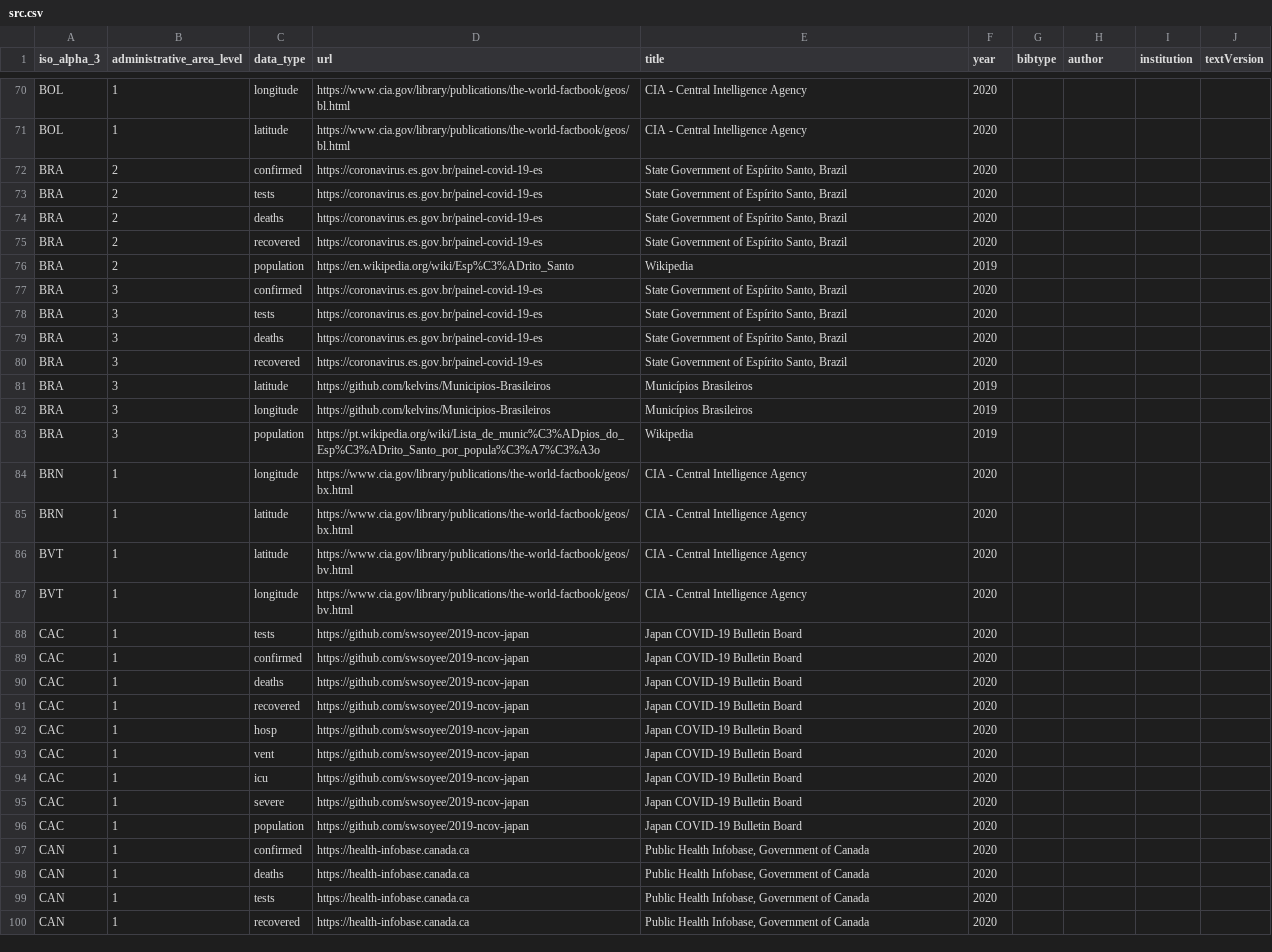
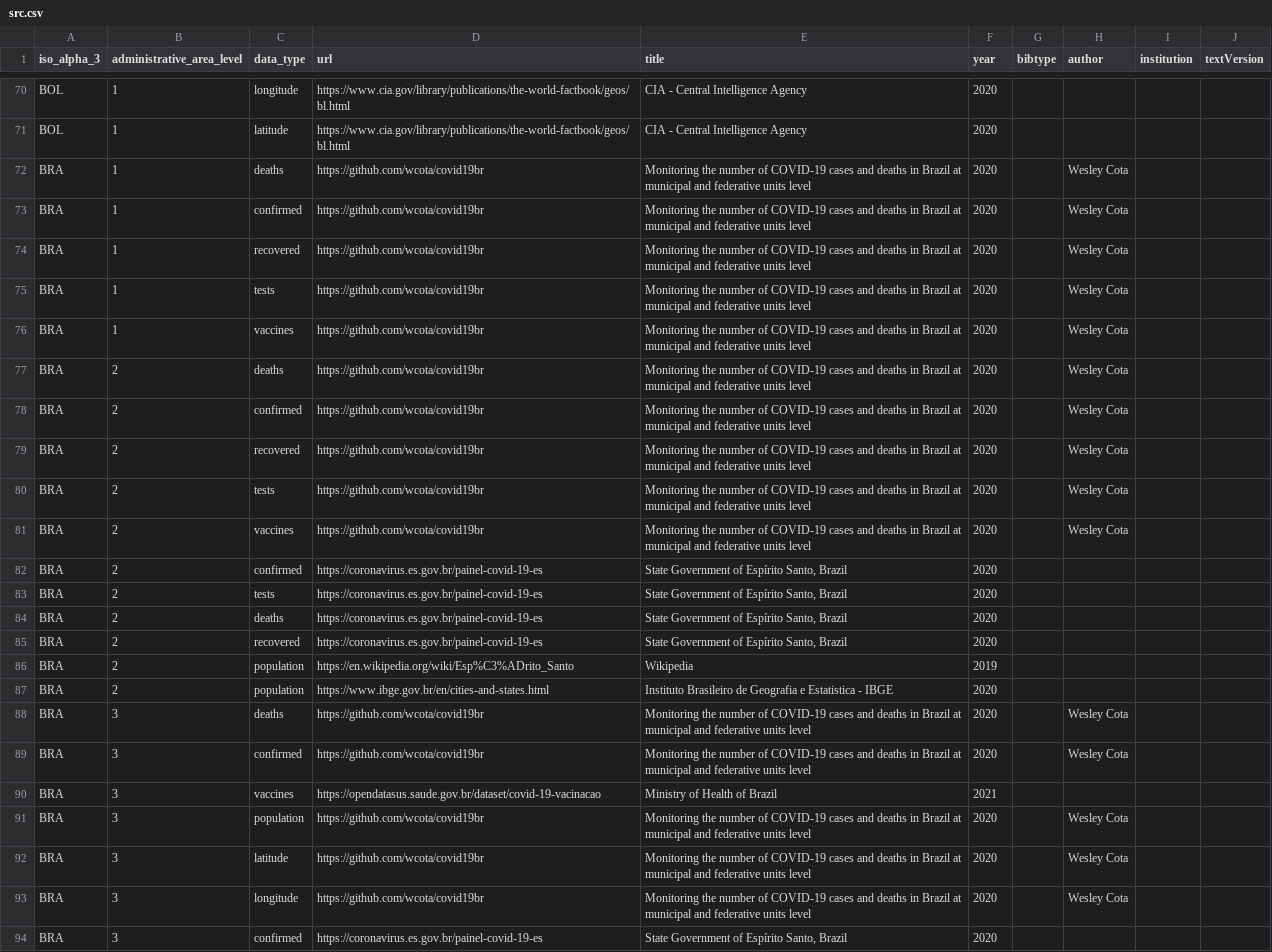
Before and after one commit to covid19datahub/COVID19, a CSV file: inst/extdata/src.csv, drawn as a sheet; only a part is shown, gaps mark what is left out; the shorter side is filled out with more unchanged rows.

```diff
--- a/inst/extdata/src.csv
+++ b/inst/extdata/src.csv
@@ -71,2 +71,12 @@
 "BOL",1,"latitude","https://www.cia.gov/library/publications/the-world-factbook/geos/bl.html","CIA - Central Intelligence Agency","2020",,,,
+"BRA",1,"deaths","https://github.com/wcota/covid19br","Monitoring the number of COVID-19 cases and deaths in Brazil at municipal and federative units level","2020",,"Wesley Cota",,
+"BRA",1,"confirmed","https://github.com/wcota/covid19br","Monitoring the number of COVID-19 cases and deaths in Brazil at municipal and federative units level","2020",,"Wesley Cota",,
+"BRA",1,"recovered","https://github.com/wcota/covid19br","Monitoring the number of COVID-19 cases and deaths in Brazil at municipal and federative units level","2020",,"Wesley Cota",,
+"BRA",1,"tests","https://github.com/wcota/covid19br","Monitoring the number of COVID-19 cases and deaths in Brazil at municipal and federative units level","2020",,"Wesley Cota",,
+"BRA",1,"vaccines","https://github.com/wcota/covid19br","Monitoring the number of COVID-19 cases and deaths in Brazil at municipal and federative units level","2020",,"Wesley Cota",,
+"BRA",2,"deaths","https://github.com/wcota/covid19br","Monitoring the number of COVID-19 cases and deaths in Brazil at municipal and federative units level","2020",,"Wesley Cota",,
+"BRA",2,"confirmed","https://github.com/wcota/covid19br","Monitoring the number of COVID-19 cases and deaths in Brazil at municipal and federative units level","2020",,"Wesley Cota",,
+"BRA",2,"recovered","https://github.com/wcota/covid19br","Monitoring the number of COVID-19 cases and deaths in Brazil at municipal and federative units level","2020",,"Wesley Cota",,
+"BRA",2,"tests","https://github.com/wcota/covid19br","Monitoring the number of COVID-19 cases and deaths in Brazil at municipal and federative units level","2020",,"Wesley Cota",,
+"BRA",2,"vaccines","https://github.com/wcota/covid19br","Monitoring the number of COVID-19 cases and deaths in Brazil at municipal and federative units level","2020",,"Wesley Cota",,
 "BRA",2,"confirmed","https://coronavirus.es.gov.br/painel-covid-19-es","State Government of Espírito Santo, Brazil","2020",,,,
@@ -76,2 +86,9 @@
 "BRA",2,"population","https://en.wikipedia.org/wiki/Esp%C3%ADrito_Santo","Wikipedia","2019",,,,
+"BRA",2,"population","https://www.ibge.gov.br/en/cities-and-states.html","Instituto Brasileiro de Geografia e Estatistica - IBGE","2020",,,,
+"BRA",3,"deaths","https://github.com/wcota/covid19br","Monitoring the number of COVID-19 cases and deaths in Brazil at municipal and federative units level","2020",,"Wesley Cota",,
+"BRA",3,"confirmed","https://github.com/wcota/covid19br","Monitoring the number of COVID-19 cases and deaths in Brazil at municipal and federative units level","2020",,"Wesley Cota",,
+"BRA",3,"vaccines","https://opendatasus.saude.gov.br/dataset/covid-19-vacinacao","Ministry of Health of Brazil","2021",,,,
+"BRA",3,"population","https://github.com/wcota/covid19br","Monitoring the number of COVID-19 cases and deaths in Brazil at municipal and federative units level","2020",,"Wesley Cota",,
+"BRA",3,"latitude","https://github.com/wcota/covid19br","Monitoring the number of COVID-19 cases and deaths in Brazil at municipal and federative units level","2020",,"Wesley Cota",,
+"BRA",3,"longitude","https://github.com/wcota/covid19br","Monitoring the number of COVID-19 cases and deaths in Brazil at municipal and federative units level","2020",,"Wesley Cota",,
 "BRA",3,"confirmed","https://coronavirus.es.gov.br/painel-covid-19-es","State Government of Espírito Santo, Brazil","2020",,,,
```
Also changed, not shown: 5 other files.
